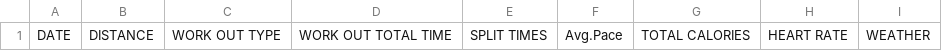
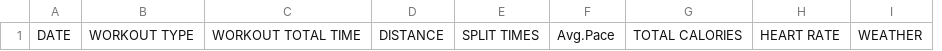
Before and after one commit to hwcurtis/Workout_Log, a CSV file: Workout_Log.csv, drawn as a sheet; removed rows and columns are numbered as before the commit, all else as after; the diff names each change by its address in the sheet, - before the commit and + after, or states it on an @@ line.

```diff
--- a/Workout_Log.csv
+++ b/Workout_Log.csv
+column B, row 1: WORKOUT TYPE
+column C, row 1: WORKOUT TOTAL TIME
-column C, row 1: WORK OUT TYPE
-column D, row 1: WORK OUT TOTAL TIME
```
Also changed, not shown: 1 other file.
